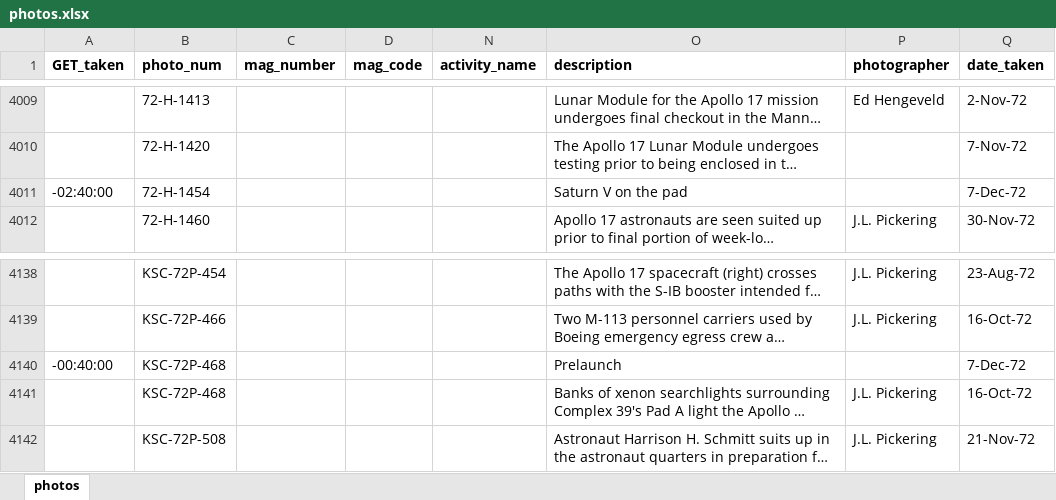
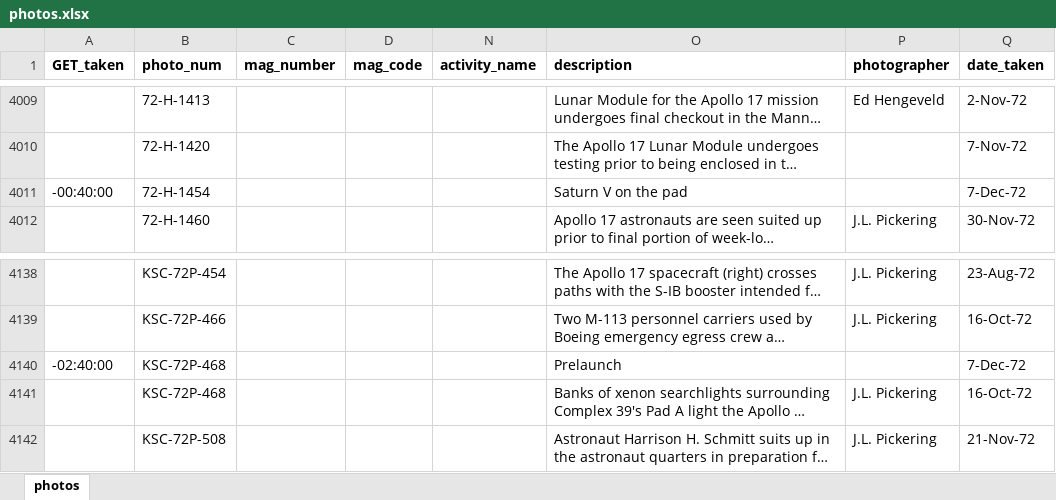
Before and after one commit to bfeist/Apollo17, an Excel workbook: MISSION_DATA/photos.xlsx, sheet photos, drawn as a sheet; only a part is shown, gaps mark what is left out; long unchanged cells end in …; values as stored, in another font and other column widths than the file's, no borders; the diff names each change by its address in the sheet, - before the commit and + after, or states it on an @@ line.

Commit message:
Small photo change for prelaunch images

```diff
--- a/MISSION_DATA/photos.xlsx (sheet photos)
+++ b/MISSION_DATA/photos.xlsx (sheet photos)
-A4011 (GET_taken): -02:40:00
+A4011 (GET_taken): -00:40:00
-A4140 (GET_taken): -00:40:00
+A4140 (GET_taken): -02:40:00
```
Also changed, not shown: 1 other file.
